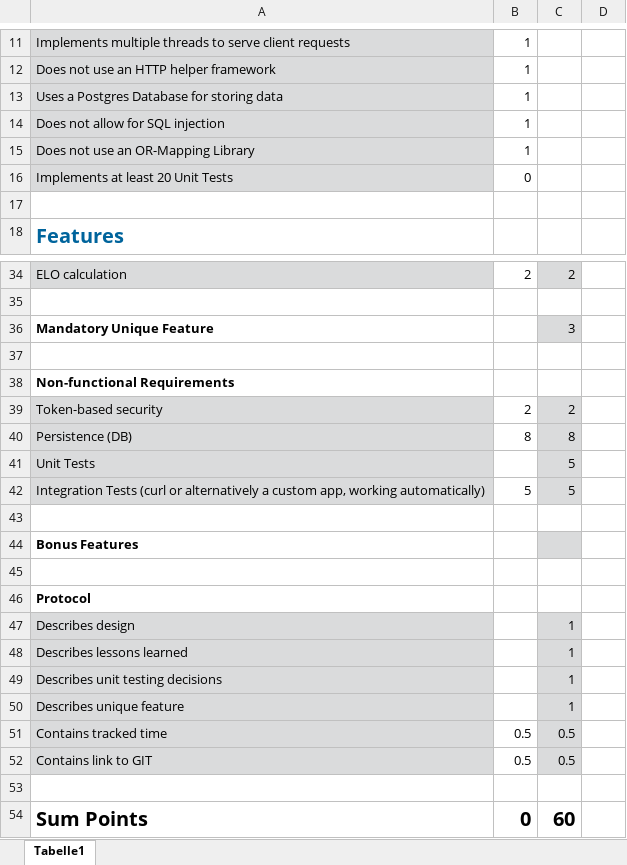
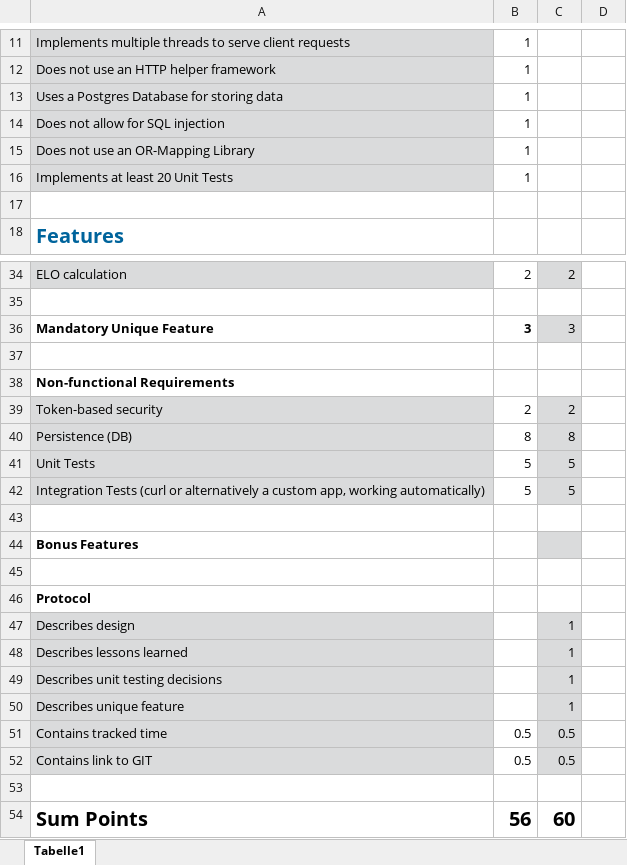
Before and after one commit to FelixSchuster/MonsterTradingCardGame, an Excel workbook: documentation/specification/Checklist.xlsx, sheet Tabelle1, drawn as a sheet; only a part is shown, gaps mark what is left out; values as stored, in another font and other column widths than the file's, no borders; conditional formats not drawn; the diff names each change by its address in the sheet, - before the commit and + after, or states it on an @@ line.

```diff
--- a/documentation/specification/Checklist.xlsx (sheet Tabelle1)
+++ b/documentation/specification/Checklist.xlsx (sheet Tabelle1)
-B16: 0
+B16: 1
-B36: (empty)
+B36: 3
-B41: (empty)
+B41: 5
-B54: 0
+B54: 56
```
Also changed, not shown: 6 other files.
